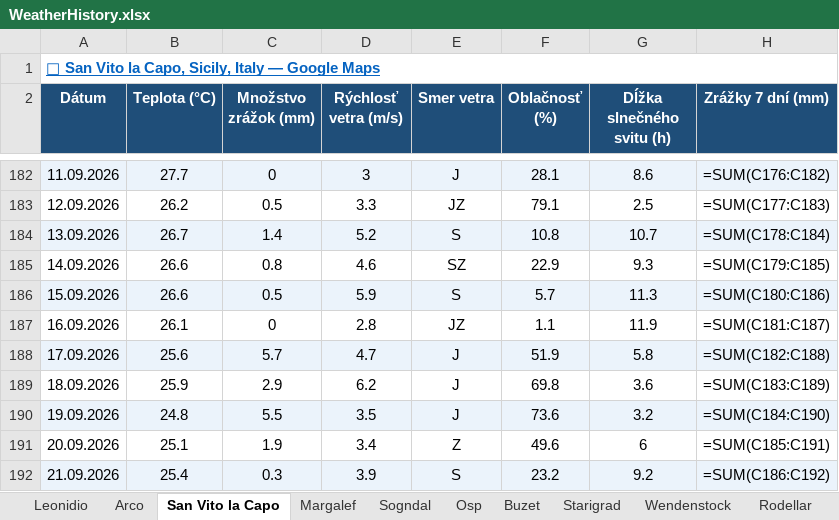
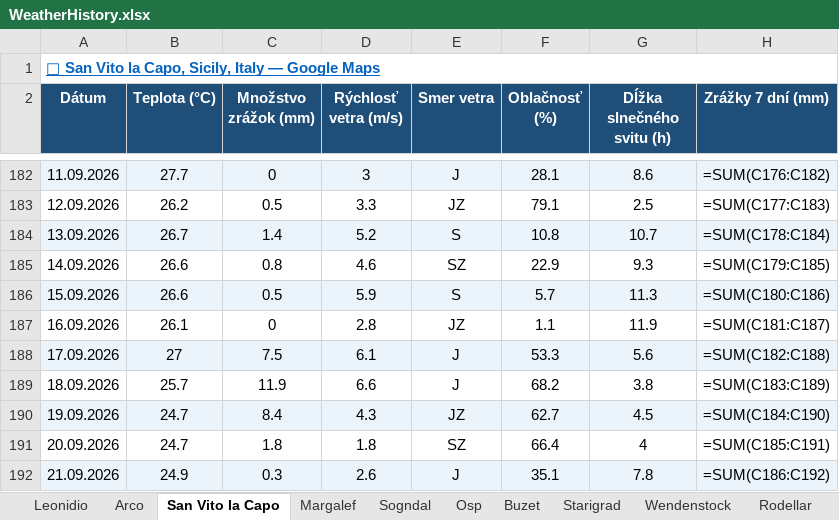
Before and after one commit to slavo1976/AgentWeather, an Excel workbook: WeatherHistory.xlsx, sheet San Vito la Capo, drawn as a sheet; only a part is shown, gaps mark what is left out; values as stored, in another font and other column widths than the file's, no borders; formulas without a stored value are shown as written; the diff covers the shown part only; the diff names each change by its address in the sheet, - before the commit and + after, or states it on an @@ line.

```diff
--- a/WeatherHistory.xlsx (sheet San Vito la Capo)
+++ b/WeatherHistory.xlsx (sheet San Vito la Capo)
-B188 (Teplota (°C)): 25.6
+B188 (Teplota (°C)): 27
-C188 (Množstvo zrážok (mm)): 5.7
+C188 (Množstvo zrážok (mm)): 7.5
-D188 (Rýchlosť vetra (m/s)): 4.7
+D188 (Rýchlosť vetra (m/s)): 6.1
-F188 (Oblačnosť (%)): 51.9
+F188 (Oblačnosť (%)): 53.3
-G188 (Dĺžka slnečného svitu (h)): 5.8
+G188 (Dĺžka slnečného svitu (h)): 5.6
-B189 (Teplota (°C)): 25.9
+B189 (Teplota (°C)): 25.7
-C189 (Množstvo zrážok (mm)): 2.9
+C189 (Množstvo zrážok (mm)): 11.9
-D189 (Rýchlosť vetra (m/s)): 6.2
+D189 (Rýchlosť vetra (m/s)): 6.6
-F189 (Oblačnosť (%)): 69.8
+F189 (Oblačnosť (%)): 68.2
-G189 (Dĺžka slnečného svitu (h)): 3.6
+G189 (Dĺžka slnečného svitu (h)): 3.8
-B190 (Teplota (°C)): 24.8
+B190 (Teplota (°C)): 24.7
-C190 (Množstvo zrážok (mm)): 5.5
+C190 (Množstvo zrážok (mm)): 8.4
-D190 (Rýchlosť vetra (m/s)): 3.5
+D190 (Rýchlosť vetra (m/s)): 4.3
-E190 (Smer vetra): J
+E190 (Smer vetra): JZ
-F190 (Oblačnosť (%)): 73.6
+F190 (Oblačnosť (%)): 62.7
-G190 (Dĺžka slnečného svitu (h)): 3.2
+G190 (Dĺžka slnečného svitu (h)): 4.5
-B191 (Teplota (°C)): 25.1
+B191 (Teplota (°C)): 24.7
-C191 (Množstvo zrážok (mm)): 1.9
+C191 (Množstvo zrážok (mm)): 1.8
-D191 (Rýchlosť vetra (m/s)): 3.4
+D191 (Rýchlosť vetra (m/s)): 1.8
-E191 (Smer vetra): Z
+E191 (Smer vetra): SZ
-F191 (Oblačnosť (%)): 49.6
+F191 (Oblačnosť (%)): 66.4
-G191 (Dĺžka slnečného svitu (h)): 6
+G191 (Dĺžka slnečného svitu (h)): 4
-B192 (Teplota (°C)): 25.4
+B192 (Teplota (°C)): 24.9
-D192 (Rýchlosť vetra (m/s)): 3.9
+D192 (Rýchlosť vetra (m/s)): 2.6
-E192 (Smer vetra): S
+E192 (Smer vetra): J
-F192 (Oblačnosť (%)): 23.2
+F192 (Oblačnosť (%)): 35.1
-G192 (Dĺžka slnečného svitu (h)): 9.2
+G192 (Dĺžka slnečného svitu (h)): 7.8
```
Also changed, not shown: 1 added row and 6 edited cells elsewhere in this sheet, sheet Zadiel, sheet Starigrad, sheet Kalamarka, sheet Osp, sheet Arco, sheet Turniska, 13 more sheets.
